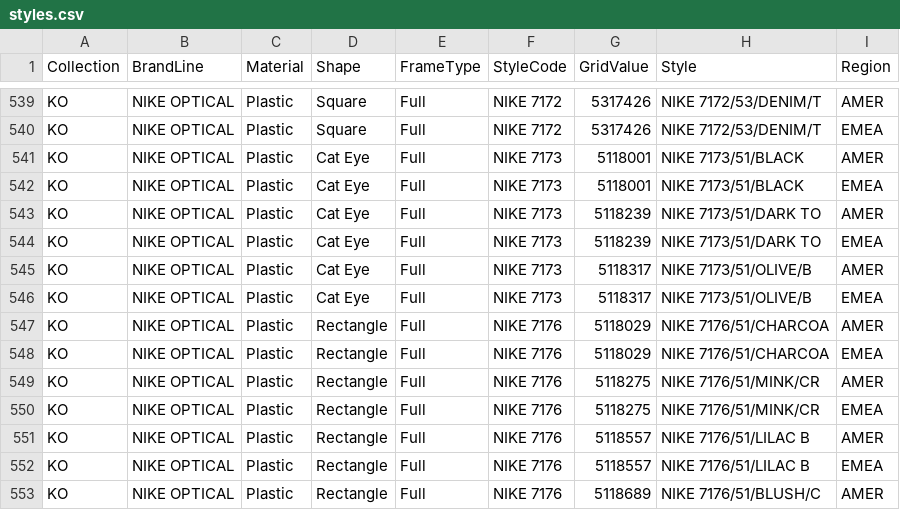
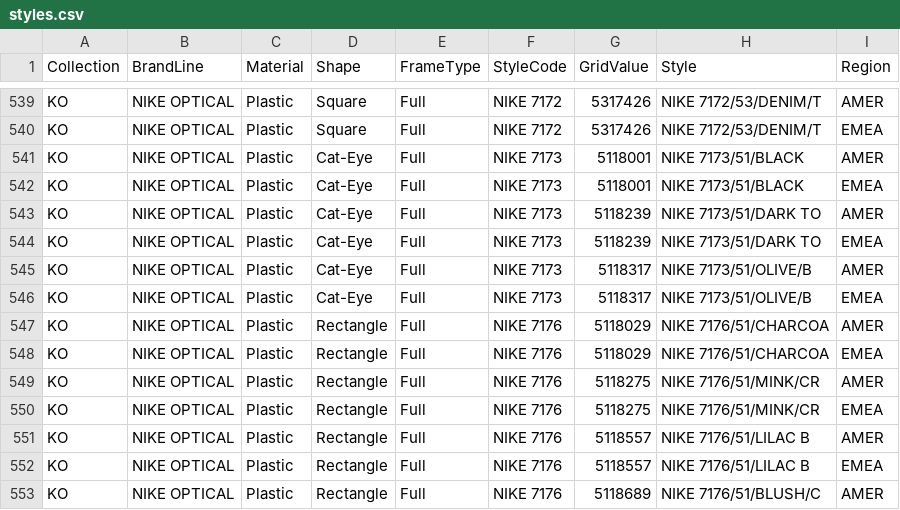
Before and after one commit to yxinzh/Team5VSP, a CSV file: styles.csv, drawn as a sheet; only a part is shown, gaps mark what is left out; the diff covers the shown part only.

```diff
--- a/styles.csv
+++ b/styles.csv
@@ -540,8 +540,8 @@ KO,NIKE OPTICAL,Plastic,Square,Full,NIKE 7172,5317426,NIKE 7172/53/DENIM/T,AMER
 KO,NIKE OPTICAL,Plastic,Square,Full,NIKE 7172,5317426,NIKE 7172/53/DENIM/T,EMEA
-KO,NIKE OPTICAL,Plastic,Cat Eye,Full,NIKE 7173,5118001,NIKE 7173/51/BLACK,AMER
-KO,NIKE OPTICAL,Plastic,Cat Eye,Full,NIKE 7173,5118001,NIKE 7173/51/BLACK,EMEA
-KO,NIKE OPTICAL,Plastic,Cat Eye,Full,NIKE 7173,5118239,NIKE 7173/51/DARK TO,AMER
-KO,NIKE OPTICAL,Plastic,Cat Eye,Full,NIKE 7173,5118239,NIKE 7173/51/DARK TO,EMEA
-KO,NIKE OPTICAL,Plastic,Cat Eye,Full,NIKE 7173,5118317,NIKE 7173/51/OLIVE/B,AMER
-KO,NIKE OPTICAL,Plastic,Cat Eye,Full,NIKE 7173,5118317,NIKE 7173/51/OLIVE/B,EMEA
+KO,NIKE OPTICAL,Plastic,Cat-Eye,Full,NIKE 7173,5118001,NIKE 7173/51/BLACK,AMER
+KO,NIKE OPTICAL,Plastic,Cat-Eye,Full,NIKE 7173,5118001,NIKE 7173/51/BLACK,EMEA
+KO,NIKE OPTICAL,Plastic,Cat-Eye,Full,NIKE 7173,5118239,NIKE 7173/51/DARK TO,AMER
+KO,NIKE OPTICAL,Plastic,Cat-Eye,Full,NIKE 7173,5118239,NIKE 7173/51/DARK TO,EMEA
+KO,NIKE OPTICAL,Plastic,Cat-Eye,Full,NIKE 7173,5118317,NIKE 7173/51/OLIVE/B,AMER
+KO,NIKE OPTICAL,Plastic,Cat-Eye,Full,NIKE 7173,5118317,NIKE 7173/51/OLIVE/B,EMEA
 KO,NIKE OPTICAL,Plastic,Rectangle,Full,NIKE 7176,5118029,NIKE 7176/51/CHARCOA,AMER
```
Also changed, not shown: 18 edited cells elsewhere in this file.
